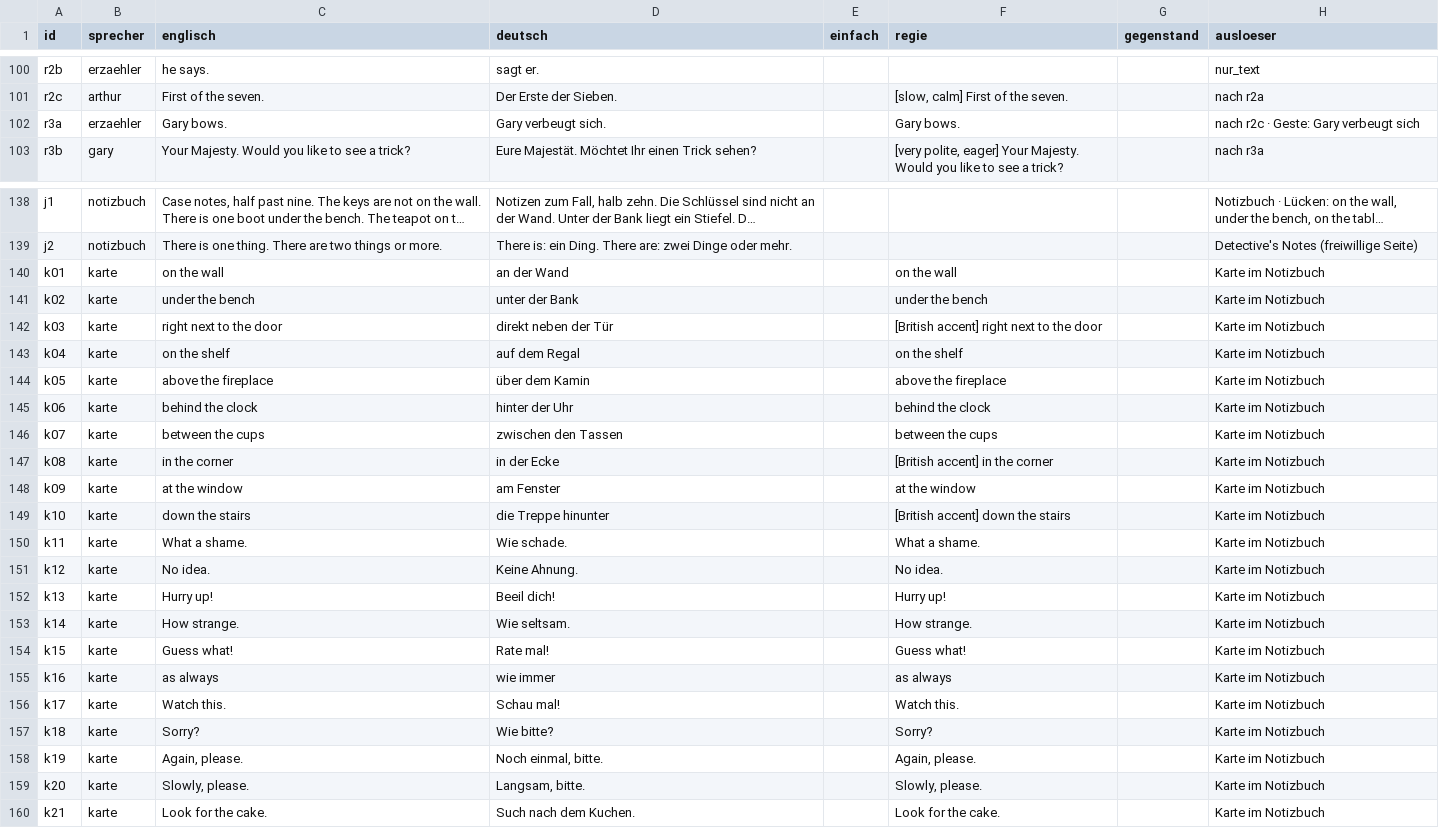
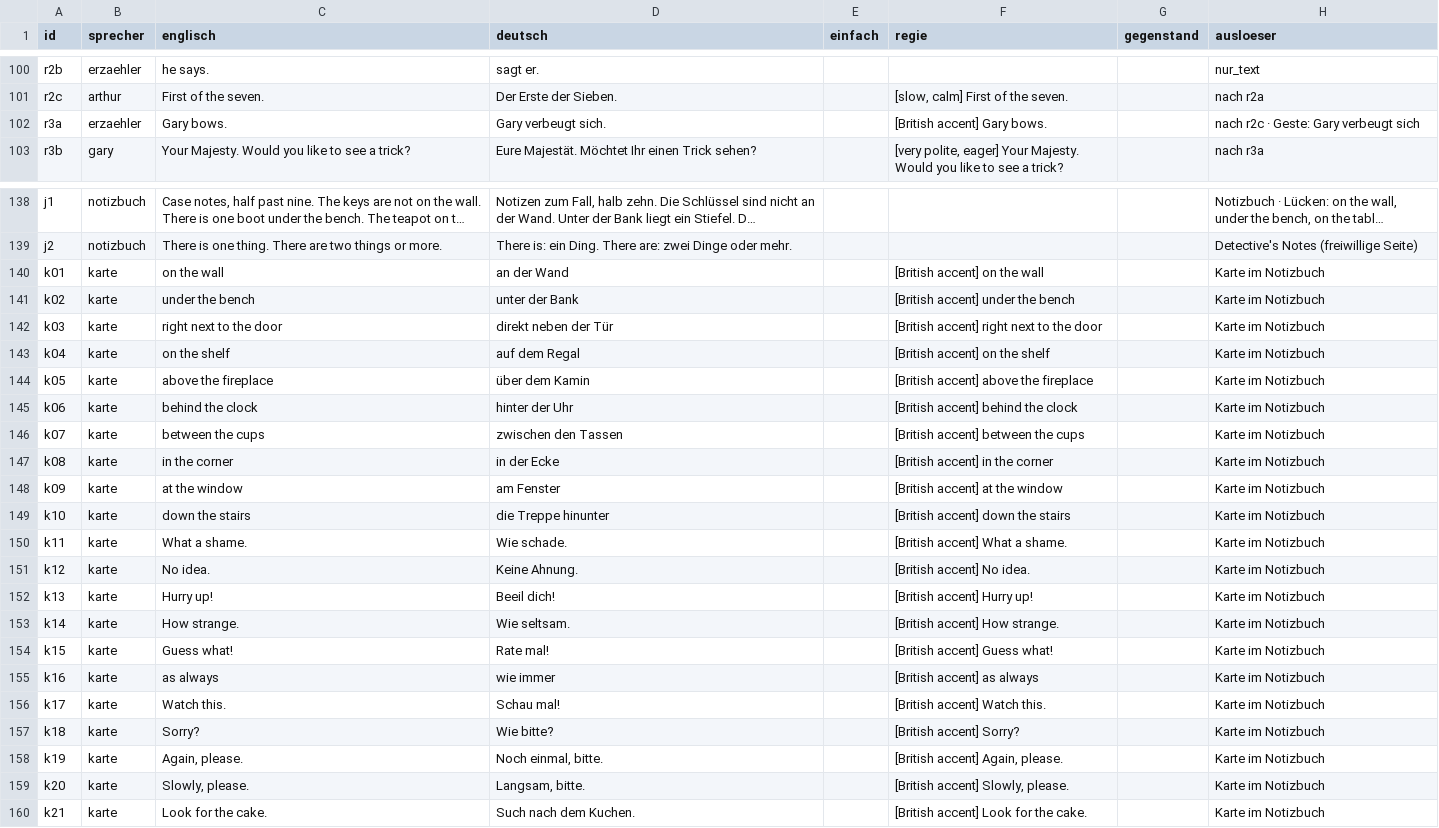
Before and after one commit to langenbachalex/School, a TSV file: inhalte/abenteuer/tower_kapitel1.tsv, drawn as a sheet; only a part is shown, gaps mark what is left out; long unchanged cells end in …; the diff covers the shown part only; the diff names each change by its address in the sheet, - before the commit and + after, or states it on an @@ line.

```diff
--- a/inhalte/abenteuer/tower_kapitel1.tsv
+++ b/inhalte/abenteuer/tower_kapitel1.tsv
-F102 (regie): Gary bows.
+F102 (regie): [British accent] Gary bows.
-F140 (regie): on the wall
+F140 (regie): [British accent] on the wall
-F141 (regie): under the bench
+F141 (regie): [British accent] under the bench
-F143 (regie): on the shelf
+F143 (regie): [British accent] on the shelf
-F144 (regie): above the fireplace
+F144 (regie): [British accent] above the fireplace
-F145 (regie): behind the clock
+F145 (regie): [British accent] behind the clock
-F146 (regie): between the cups
+F146 (regie): [British accent] between the cups
-F148 (regie): at the window
+F148 (regie): [British accent] at the window
-F150 (regie): What a shame.
+F150 (regie): [British accent] What a shame.
-F151 (regie): No idea.
+F151 (regie): [British accent] No idea.
-F152 (regie): Hurry up!
+F152 (regie): [British accent] Hurry up!
-F153 (regie): How strange.
+F153 (regie): [British accent] How strange.
-F154 (regie): Guess what!
+F154 (regie): [British accent] Guess what!
-F155 (regie): as always
+F155 (regie): [British accent] as always
-F156 (regie): Watch this.
+F156 (regie): [British accent] Watch this.
-F157 (regie): Sorry?
+F157 (regie): [British accent] Sorry?
-F158 (regie): Again, please.
+F158 (regie): [British accent] Again, please.
-F159 (regie): Slowly, please.
+F159 (regie): [British accent] Slowly, please.
-F160 (regie): Look for the cake.
+F160 (regie): [British accent] Look for the cake.
```
Also changed, not shown: 35 edited cells elsewhere in this file, inhalte/abenteuer/tower_sprueche.tsv, 2 other files.
